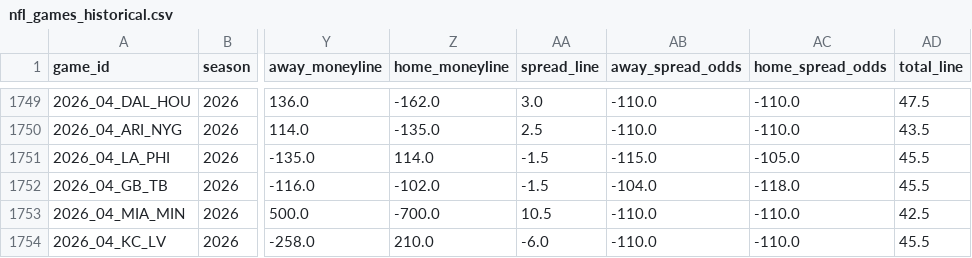
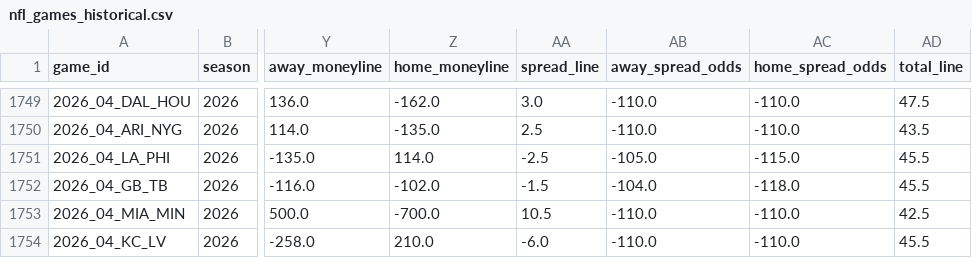
Before and after one commit to William-Bill1/nfl-predictions, a CSV file: data_files/nfl_games_historical.csv, drawn as a sheet; only a part is shown, gaps mark what is left out; the diff covers the shown part only; the diff names each change by its address in the sheet, - before the commit and + after, or states it on an @@ line.

```diff
--- a/data_files/nfl_games_historical.csv
+++ b/data_files/nfl_games_historical.csv
-AA1751 (spread_line): -1.5
+AA1751 (spread_line): -2.5
-AB1751 (away_spread_odds): -115.0
+AB1751 (away_spread_odds): -105.0
-AC1751 (home_spread_odds): -105.0
+AC1751 (home_spread_odds): -115.0
```
Also changed, not shown: 61 edited cells elsewhere in this file, data_files/espn_injuries.csv, data_files/player_props_predictions.csv, 2 other files.
